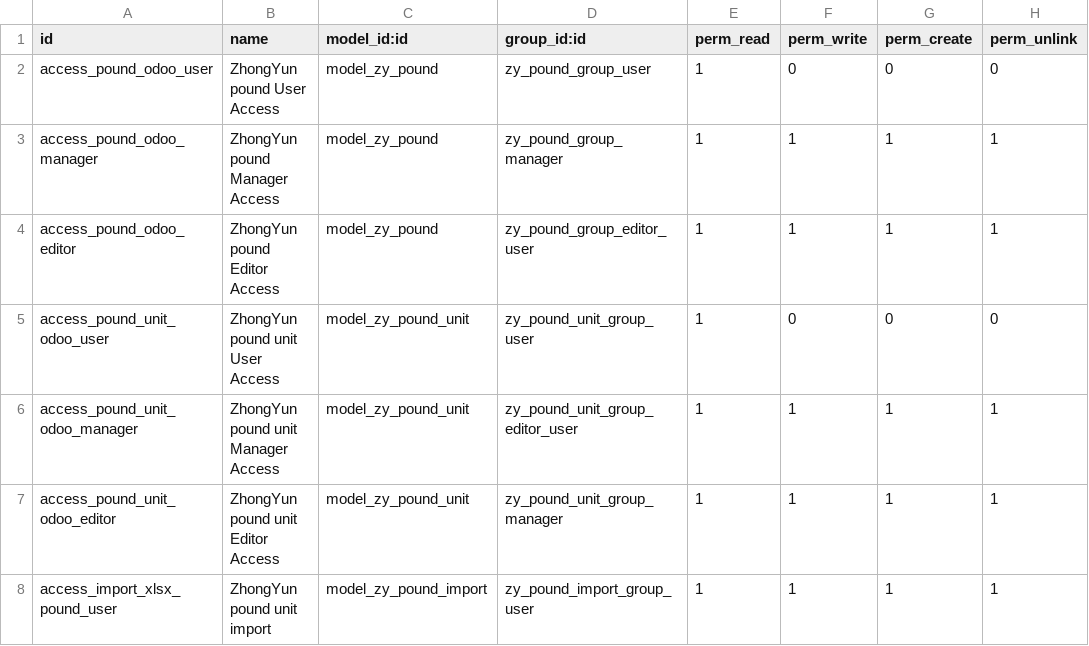
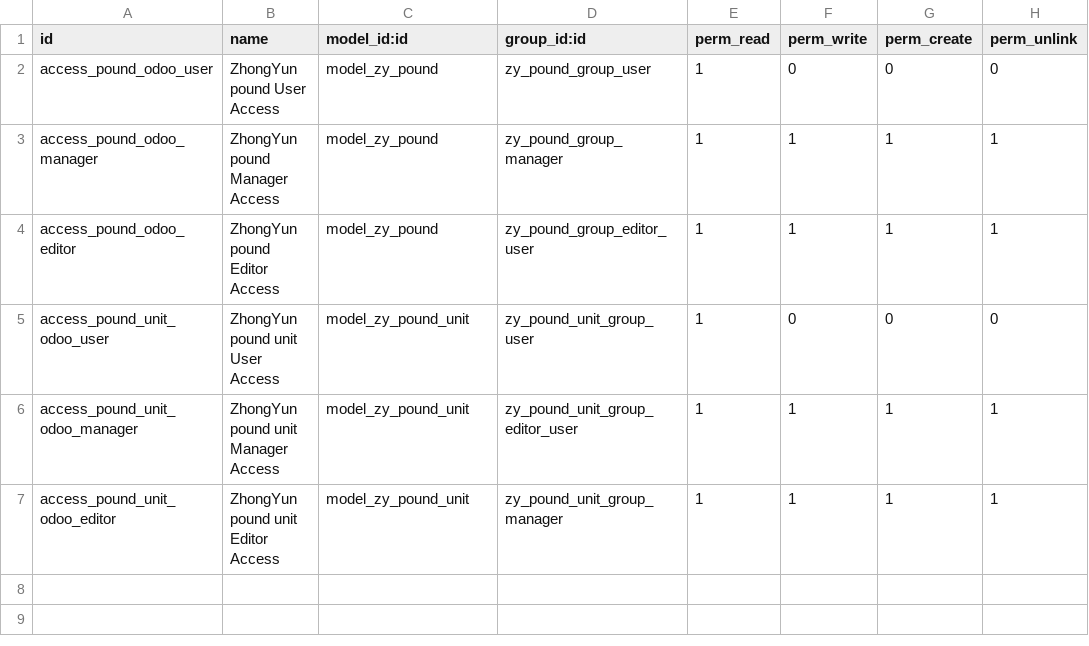
Before and after one commit to Jeck-Liu-Create/zhongyun, a CSV file: zhongyun_pound/security/ir.model.access.csv, drawn as a sheet; the diff names each change by its address in the sheet, - before the commit and + after, or states it on an @@ line.

```diff
--- a/zhongyun_pound/security/ir.model.access.csv
+++ b/zhongyun_pound/security/ir.model.access.csv
-row 8: access_import_xlsx_pound_user | ZhongYun pound unit import | model_zy_pound_import | zy_pound_import_group_user | 1 | 1 | 1 | 1
```
Also changed, not shown: 2 other files.
